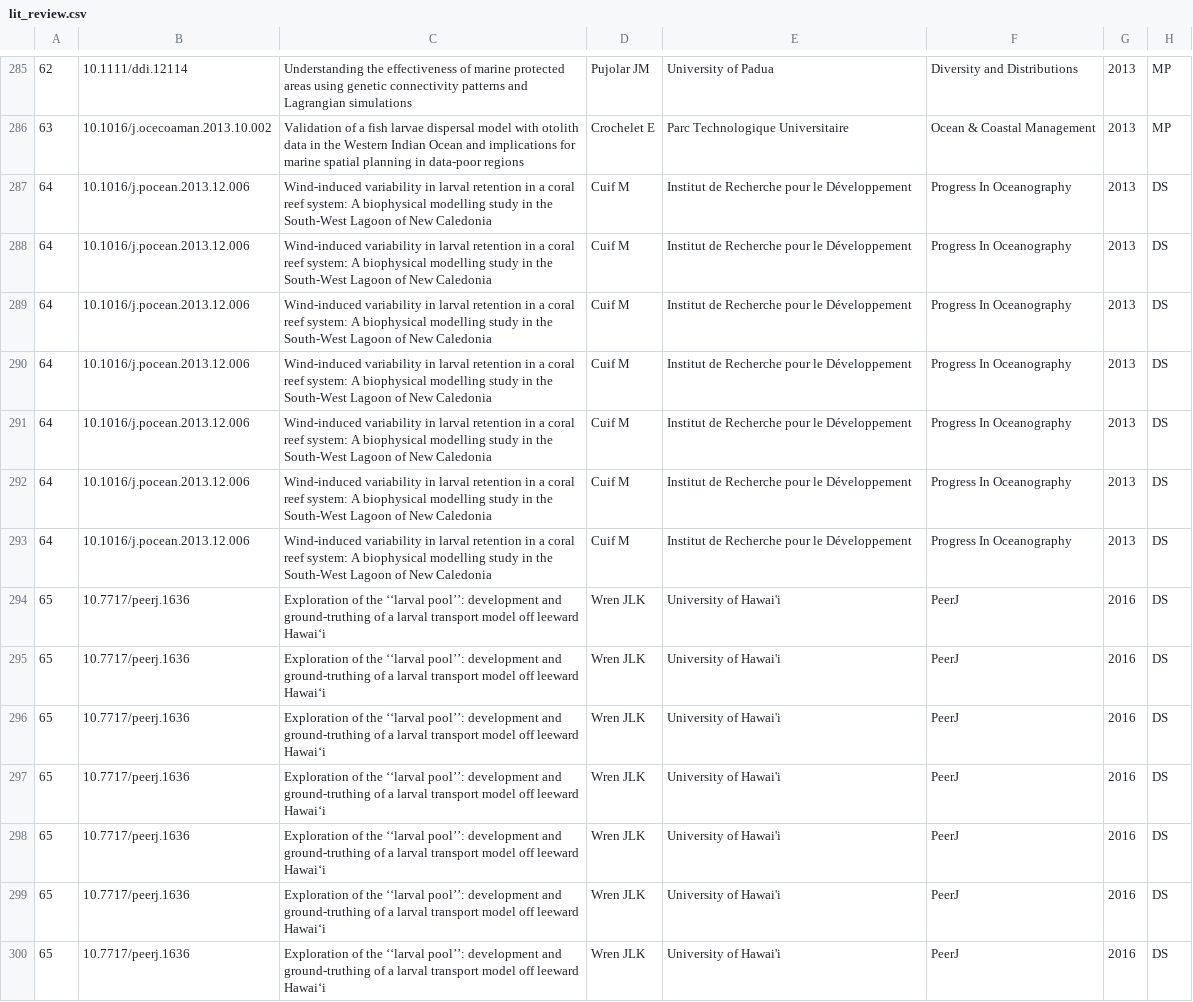
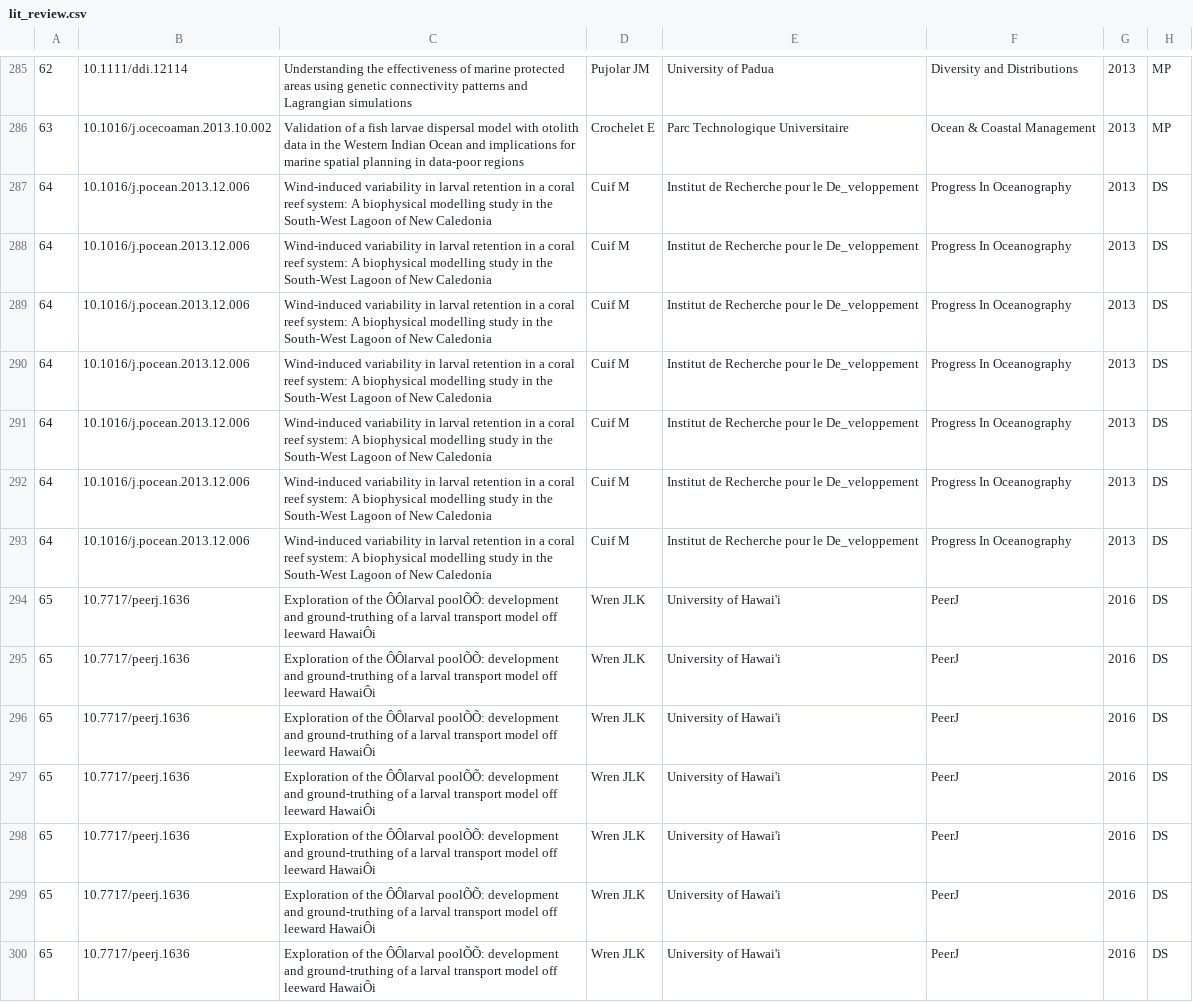
Before and after one commit to iftikhar8/thesis, a CSV file: chapters/lit_review/data/lit_review.csv, drawn as a sheet; only a part is shown, gaps mark what is left out; the diff covers the shown part only; the diff names each change by its address in the sheet, - before the commit and + after, or states it on an @@ line.

```diff
--- a/chapters/lit_review/data/lit_review.csv
+++ b/chapters/lit_review/data/lit_review.csv
-E287:E293: Institut de Recherche pour le Développement
+E287:E293: Institut de Recherche pour le De_veloppement
-C294:C300: …of the ‘‘larval pool’’: development and ground-truthing of a larval transport model off leeward Hawai‘i
+C294:C300: …of the ÔÔlarval poolÕÕ: development and ground-truthing of a larval transport model off leeward HawaiÔi
```
Also changed, not shown: 76 edited cells elsewhere in this file, 6 other files.
